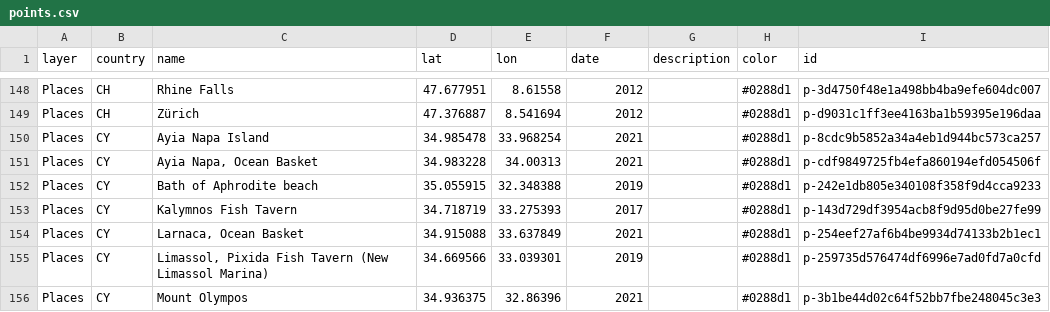
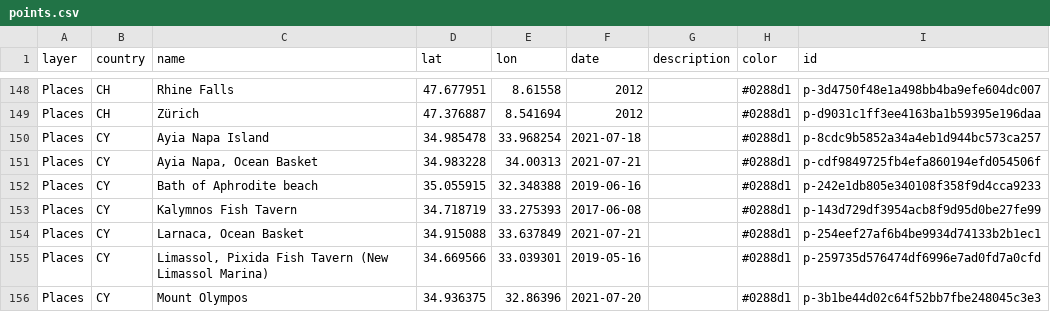
Before and after one commit to mikedg0008/yatutbuv, a CSV file: data/points.csv, drawn as a sheet; only a part is shown, gaps mark what is left out; the diff covers the shown part only.

```diff
--- a/data/points.csv
+++ b/data/points.csv
@@ -149,8 +149,8 @@ Places,CH,Rhine Falls,47.677951,8.61558,2012,,#0288d1,p-3d4750f48e1a498bb4ba9efe
 Places,CH,Zürich,47.376887,8.541694,2012,,#0288d1,p-d9031c1ff3ee4163ba1b59395e196daa
-Places,CY,Ayia Napa Island,34.985478,33.968254,2021,,#0288d1,p-8cdc9b5852a34a4eb1d944bc573ca257
-Places,CY,"Ayia Napa, Ocean Basket",34.983228,34.00313,2021,,#0288d1,p-cdf9849725fb4efa860194efd054506f
-Places,CY,Bath of Aphrodite beach,35.055915,32.348388,2019,,#0288d1,p-242e1db805e340108f358f9d4cca9233
-Places,CY,Kalymnos Fish Tavern,34.718719,33.275393,2017,,#0288d1,p-143d729df3954acb8f9d95d0be27fe99
-Places,CY,"Larnaca, Ocean Basket",34.915088,33.637849,2021,,#0288d1,p-254eef27af6b4be9934d74133b2b1ec1
-Places,CY,"Limassol, Pixida Fish Tavern (New Limassol Marina)",34.669566,33.039301,2019,,#0288d1,p-259735d576474df6996e7ad0fd7a0cfd
-Places,CY,Mount Olympos,34.936375,32.86396,2021,,#0288d1,p-3b1be44d02c64f52bb7fbe248045c3e3
+Places,CY,Ayia Napa Island,34.985478,33.968254,2021-07-18,,#0288d1,p-8cdc9b5852a34a4eb1d944bc573ca257
+Places,CY,"Ayia Napa, Ocean Basket",34.983228,34.00313,2021-07-21,,#0288d1,p-cdf9849725fb4efa860194efd054506f
+Places,CY,Bath of Aphrodite beach,35.055915,32.348388,2019-06-16,,#0288d1,p-242e1db805e340108f358f9d4cca9233
+Places,CY,Kalymnos Fish Tavern,34.718719,33.275393,2017-06-08,,#0288d1,p-143d729df3954acb8f9d95d0be27fe99
+Places,CY,"Larnaca, Ocean Basket",34.915088,33.637849,2021-07-21,,#0288d1,p-254eef27af6b4be9934d74133b2b1ec1
+Places,CY,"Limassol, Pixida Fish Tavern (New Limassol Marina)",34.669566,33.039301,2019-05-16,,#0288d1,p-259735d576474df6996e7ad0fd7a0cfd
+Places,CY,Mount Olympos,34.936375,32.86396,2021-07-20,,#0288d1,p-3b1be44d02c64f52bb7fbe248045c3e3
```
Also changed, not shown: 86 edited cells elsewhere in this file, 6 other files.
